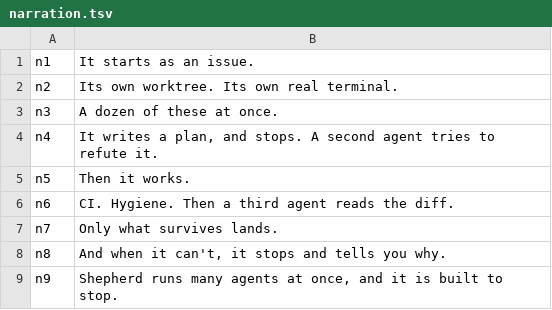
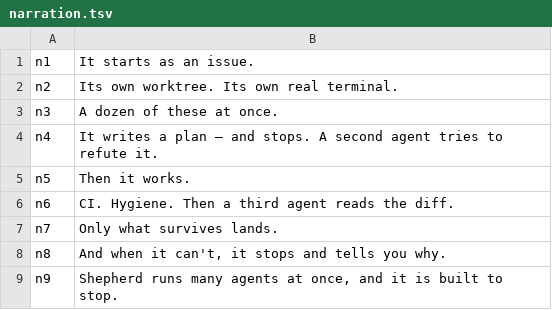
Before and after one commit to erwins-enkel/shepherd, a TSV file: docs/media/explainer/assets/narration.tsv, drawn as a sheet.

Commit message:
docs(media): align narration source to em-dash caption wording
n4's TTS source in narration.tsv read "plan, and stops." while the on-screen
caption and the .srt cue both read "plan — and stops." — align the source to
the em-dash so narration, caption and captions file share one canonical
wording. Re-rendered the mp4 so its audio matches (duration unchanged, 4.29s;
still 1.5 MB, 60s).

[no-feature-entry]

```diff
--- a/docs/media/explainer/assets/narration.tsv
+++ b/docs/media/explainer/assets/narration.tsv
@@ -3,3 +3,3 @@ n2	Its own worktree. Its own real terminal.
 n3	A dozen of these at once.
-n4	It writes a plan, and stops. A second agent tries to refute it.
+n4	It writes a plan — and stops. A second agent tries to refute it.
 n5	Then it works.
```
Also changed, not shown: 1 other file.
